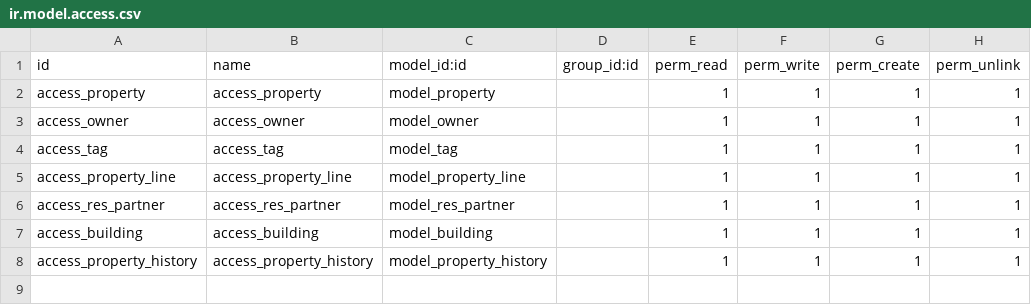
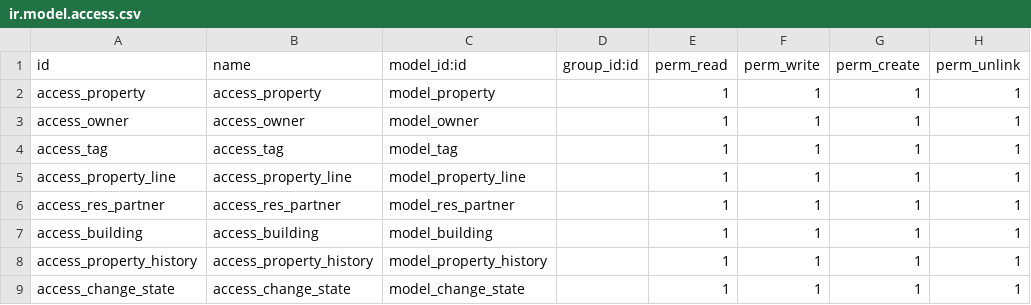
Before and after one commit to MoatazSobhy/odoo17, a CSV file: odoo/custom_addons/app_one/security/ir.model.access.csv, drawn as a sheet; the diff names each change by its address in the sheet, - before the commit and + after, or states it on an @@ line.

Commit message:
Add wizard to change closed state

```diff
--- a/odoo/custom_addons/app_one/security/ir.model.access.csv
+++ b/odoo/custom_addons/app_one/security/ir.model.access.csv
+row 9: access_change_state | access_change_state | model_change_state |  | 1 | 1 | 1 | 1
```
Also changed, not shown: 9 other files.
